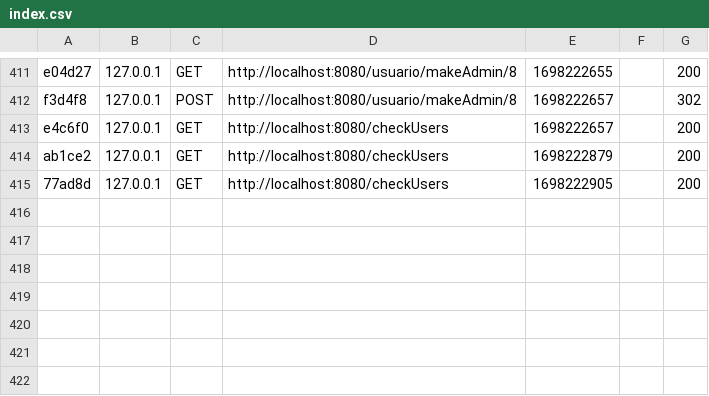
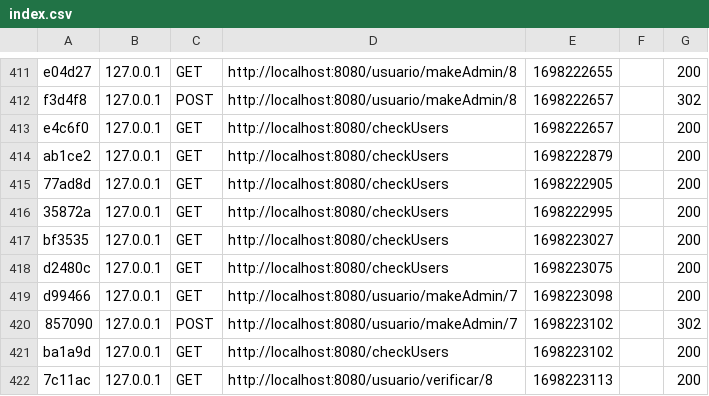
Before and after one commit to csgocode/Symfony-Casino, a CSV file: var/cache/dev/profiler/index.csv, drawn as a sheet; only a part is shown, gaps mark what is left out; the diff names each change by its address in the sheet, - before the commit and + after, or states it on an @@ line.

Commit message:
Admin + roles updated

```diff
--- a/var/cache/dev/profiler/index.csv
+++ b/var/cache/dev/profiler/index.csv
+row 416: 35872a | 127.0.0.1 | GET | http://localhost:8080/checkUsers | 1698222995 |  | 200
+row 417: bf3535 | 127.0.0.1 | GET | http://localhost:8080/checkUsers | 1698223027 |  | 200
+row 418: d2480c | 127.0.0.1 | GET | http://localhost:8080/checkUsers | 1698223075 |  | 200
+row 419: d99466 | 127.0.0.1 | GET | http://localhost:8080/usuario/makeAdmin/7 | 1698223098 |  | 200
+row 420: 857090 | 127.0.0.1 | POST | http://localhost:8080/usuario/makeAdmin/7 | 1698223102 |  | 302
+row 421: ba1a9d | 127.0.0.1 | GET | http://localhost:8080/checkUsers | 1698223102 |  | 200
+row 422: 7c11ac | 127.0.0.1 | GET | http://localhost:8080/usuario/verificar/8 | 1698223113 |  | 200
```
Also changed, not shown: 10 other files.
